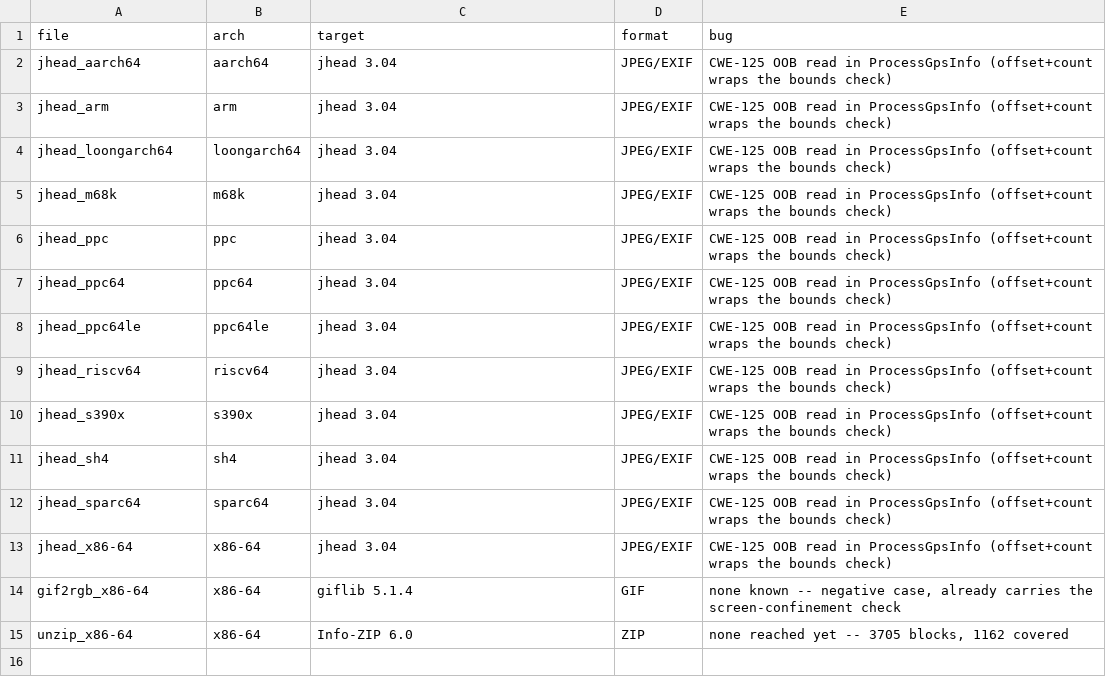
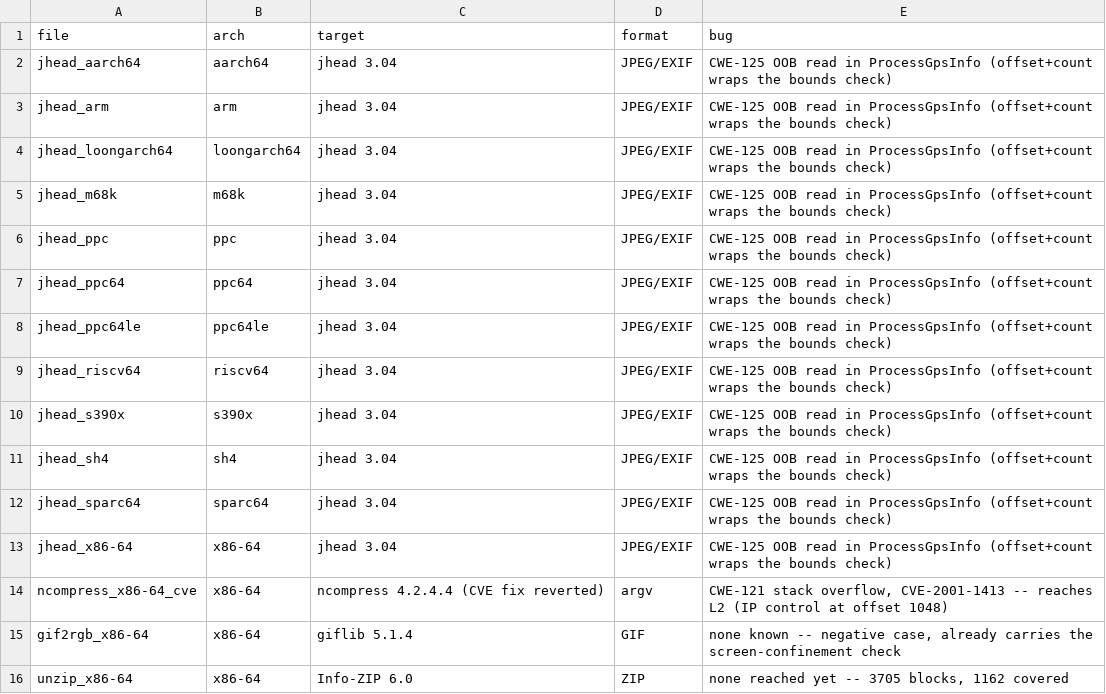
Before and after one commit to dloucks01/lykos, a TSV file: examples/vuln-targets/bin/manifest.tsv, drawn as a sheet.

Commit message:
targets: a real binary that reaches L2, and the gate that keeps it there
Every target in the corpus had an out-of-bounds READ, which cannot give
instruction-pointer control, so the PoC ladder above L1 was evidenced only by
synthetic fixtures and one hand-run measurement.

ncompress CVE-2001-1413 is the shape that does: an unchecked strcpy of an argv
pathname into a 1024-byte stack buffer. Upstream 4.2.4.4 carries the fix and
the historical vulnerable release is no longer on the mirrors, so the build
script reverts that one `if` from the pinned tarball and names the binary
`_cve` to keep it visible. Test material: never installed, never redistributed.

The whole ladder, on real third-party code, from the binary alone:

  detect -> synthesize_poc  offset 1040 from the RECOVERED FRAME, no fuzzing
         -> L1 verified
         -> poc_primitive   L2 CONFIRMED, instruction-pointer control at 1048
         -> build_exploit   no L3: "no win function, and no pop-rdi gadget +
                            /bin/sh + system@plt for a ROP chain"

That last line is the honest result, not a failure to try: this binary does not
import system() and has no usable gadget, so there is no chain to build. L3
still has no real-code evidence, and now says exactly why.

`real_ncompress` joins the release gate, so L2 on real code is asserted rather
than remembered. Four real-chain cases now pass.

```diff
--- a/examples/vuln-targets/bin/manifest.tsv
+++ b/examples/vuln-targets/bin/manifest.tsv
@@ -13,2 +13,3 @@ jhead_sparc64	sparc64	jhead 3.04	JPEG/EXIF	CWE-125 OOB read in ProcessGpsInfo (o
 jhead_x86-64	x86-64	jhead 3.04	JPEG/EXIF	CWE-125 OOB read in ProcessGpsInfo (offset+count wraps the bounds check)
+ncompress_x86-64_cve	x86-64	ncompress 4.2.4.4 (CVE fix reverted)	argv	CWE-121 stack overflow, CVE-2001-1413 -- reaches L2 (IP control at offset 1048)
 gif2rgb_x86-64	x86-64	giflib 5.1.4	GIF	none known -- negative case, already carries the screen-confinement check
```
Also changed, not shown: 3 other files.
